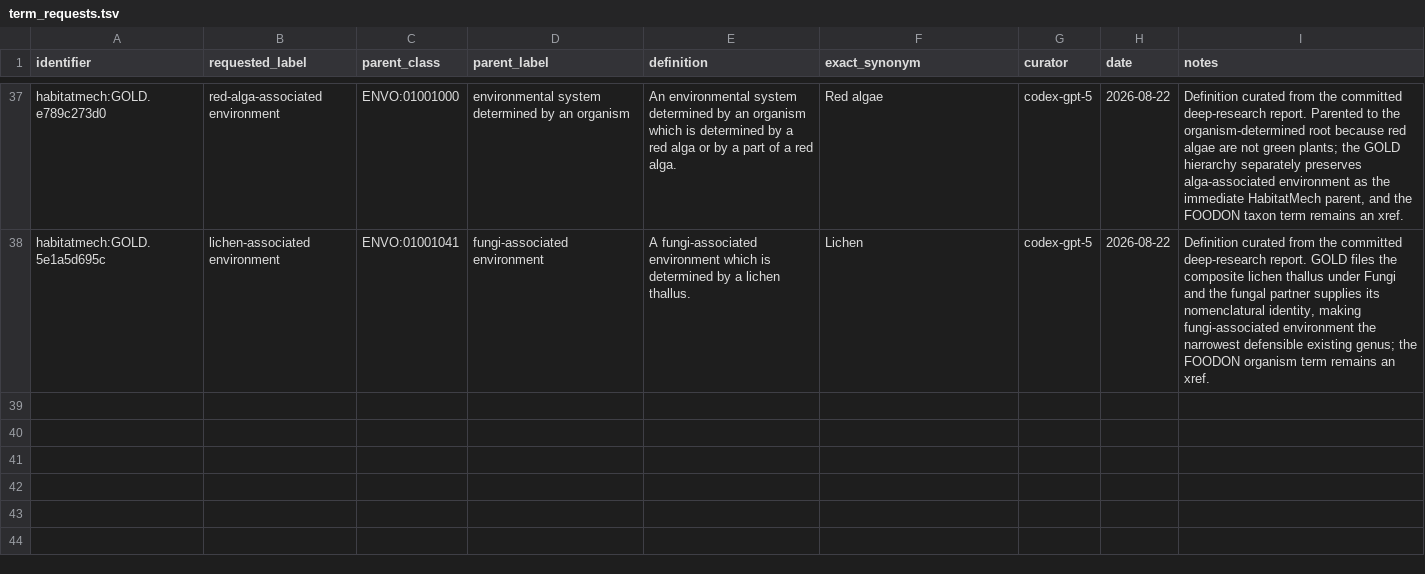
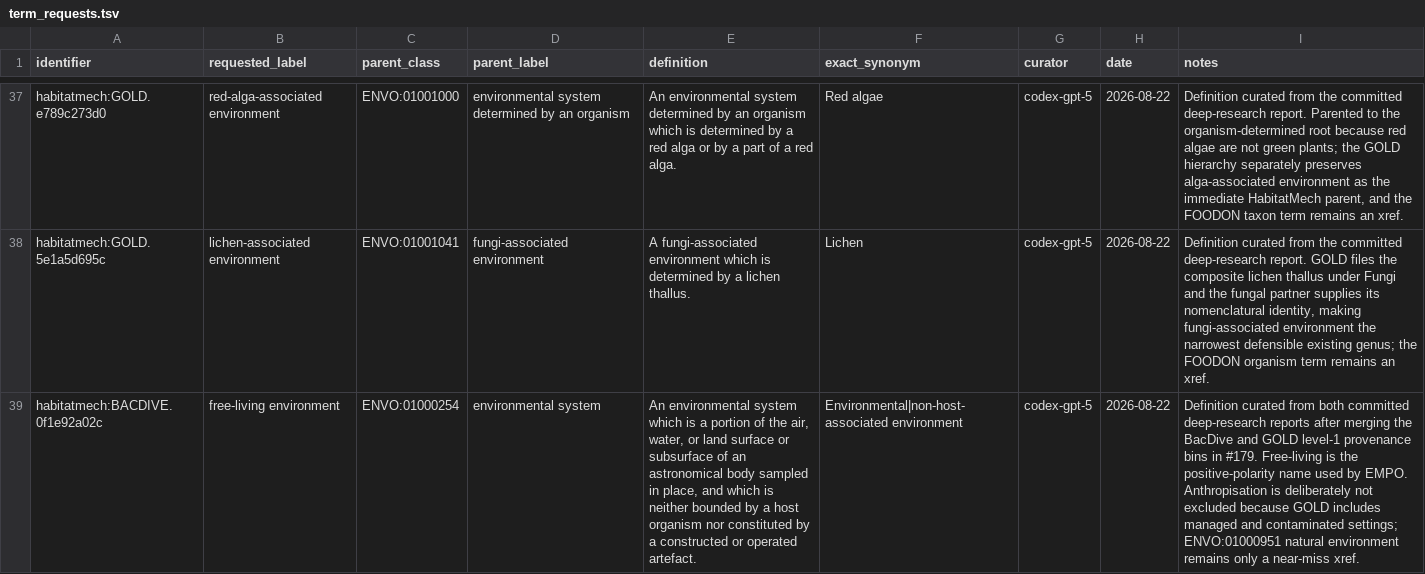
Before and after one commit to CultureBotAI/HabitatMech, a TSV file: curation/term_requests.tsv, drawn as a sheet; only a part is shown, gaps mark what is left out; the diff names each change by its address in the sheet, - before the commit and + after, or states it on an @@ line.

Commit message:
Merge and define the free-living environment

```diff
--- a/curation/term_requests.tsv
+++ b/curation/term_requests.tsv
+row 39: habitatmech:BACDIVE.0f1e92a02c | free-living environment | ENVO:01000254 | environmental system | An environmental system which is a portion of the air, water, or land surface or subsurface of an astronomical body sampled in place, and which is neither bounded by a host organism nor constituted by a constructed or operated artefact. | Environmental|non-host-associated environment | codex-gpt-5 | 2026-08-22 | Definition curated from both committed deep-research reports after merging the BacDive and GOLD level-1 provenance bins in #179. Free-living is the positive-polarity name used by EMPO. Anthropisation is deliberately not excluded because GOLD includes managed and contaminated settings; ENVO:01000951 natural environment remains only a near-miss xref.
```
Also changed, not shown: curation/decisions.tsv, data/habitats/PATHS.tsv, 7 other files.
